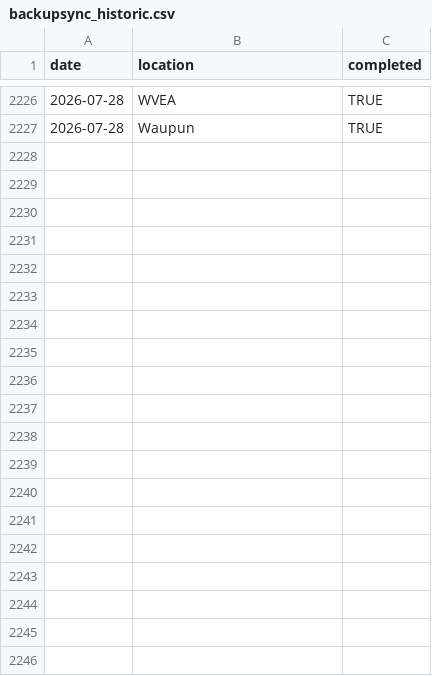
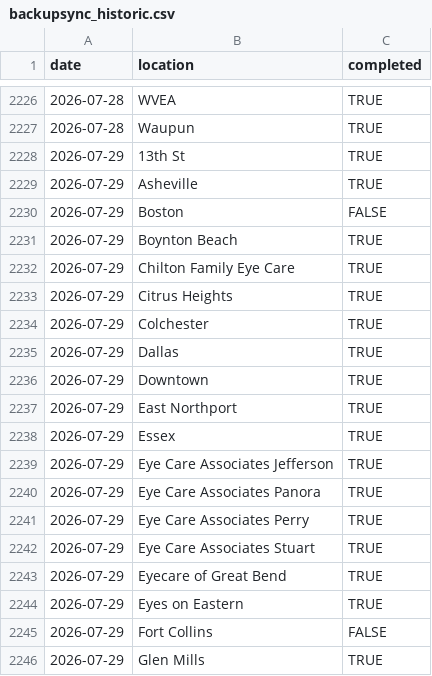
Before and after one commit to AdityaNair46/backupsync-dashboard, a CSV file: backupsync_historic.csv, drawn as a sheet; only a part is shown, gaps mark what is left out; the diff covers the shown part only; the diff names each change by its address in the sheet, - before the commit and + after, or states it on an @@ line.

Commit message:
Auto-update backup sync data — 2026-07-30 05:24 UTC

```diff
--- a/backupsync_historic.csv
+++ b/backupsync_historic.csv
+row 2228: 2026-07-29 | 13th St | TRUE
+row 2229: 2026-07-29 | Asheville | TRUE
+row 2230: 2026-07-29 | Boston | FALSE
+row 2231: 2026-07-29 | Boynton Beach | TRUE
+row 2232: 2026-07-29 | Chilton Family Eye Care | TRUE
+row 2233: 2026-07-29 | Citrus Heights | TRUE
+row 2234: 2026-07-29 | Colchester | TRUE
+row 2235: 2026-07-29 | Dallas | TRUE
+row 2236: 2026-07-29 | Downtown | TRUE
+row 2237: 2026-07-29 | East Northport | TRUE
+row 2238: 2026-07-29 | Essex | TRUE
+row 2239: 2026-07-29 | Eye Care Associates Jefferson | TRUE
+row 2240: 2026-07-29 | Eye Care Associates Panora | TRUE
+row 2241: 2026-07-29 | Eye Care Associates Perry | TRUE
+row 2242: 2026-07-29 | Eye Care Associates Stuart | TRUE
+row 2243: 2026-07-29 | Eyecare of Great Bend | TRUE
+row 2244: 2026-07-29 | Eyes on Eastern | TRUE
+row 2245: 2026-07-29 | Fort Collins | FALSE
+row 2246: 2026-07-29 | Glen Mills | TRUE
```
Also changed, not shown: 34 added rows elsewhere in this file.
